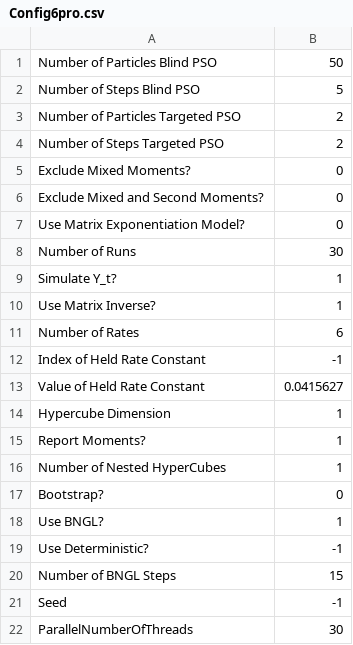
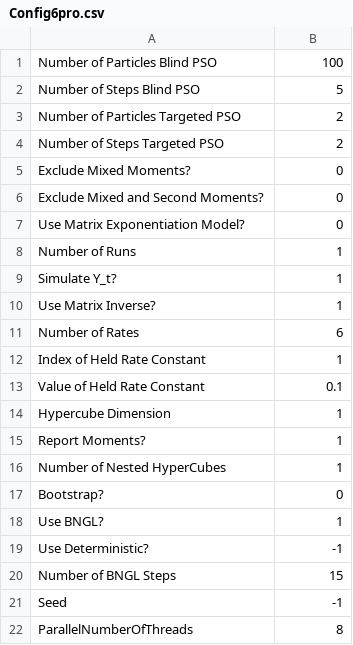
Before and after one commit to jhnwu3/CyGMM, a CSV file: Config6pro.csv, drawn as a sheet.

```diff
--- a/Config6pro.csv
+++ b/Config6pro.csv
@@ -1,2 +1,2 @@
-Number of Particles Blind PSO,50
+Number of Particles Blind PSO,100
 Number of Steps Blind PSO,5
@@ -7,3 +7,3 @@ Exclude Mixed and Second Moments?,0
 Use Matrix Exponentiation Model?,0
-Number of Runs,30
+Number of Runs,1
 Simulate Y_t?,1
@@ -11,4 +11,4 @@ Use Matrix Inverse?,1
 Number of Rates,6
-Index of Held Rate Constant,-1
-Value of Held Rate Constant,0.0415627
+Index of Held Rate Constant,1
+Value of Held Rate Constant,0.1
 Hypercube Dimension,1
@@ -21,2 +21,2 @@ Number of BNGL Steps,15
 Seed,-1
-ParallelNumberOfThreads,30
+ParallelNumberOfThreads,8
```
Also changed, not shown: Config4pro.csv, 27 other files.
